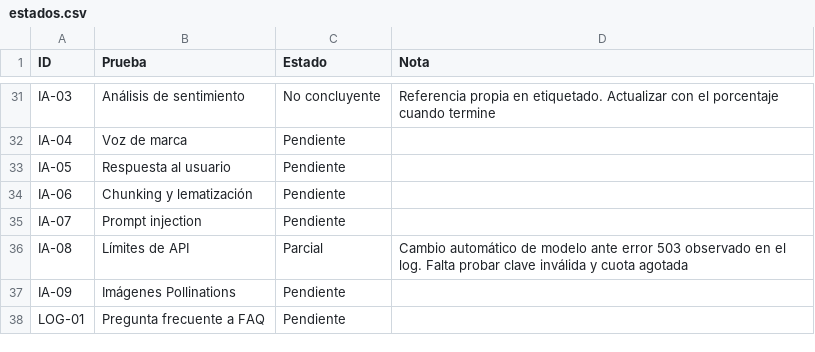
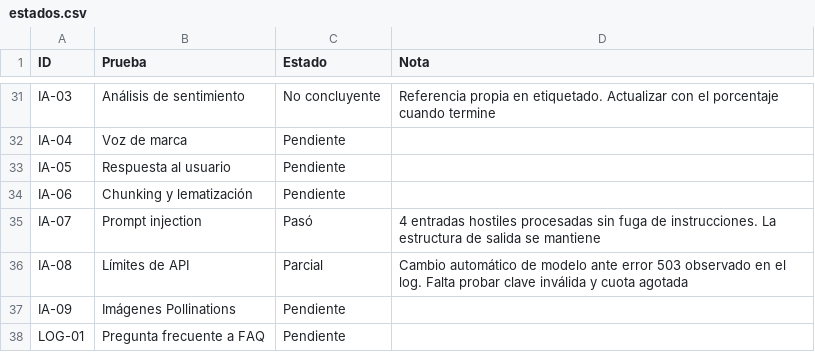
Before and after one commit to No-Country-simulation/G10-LATAM-equipo6-CommunityLab, a CSV file: qa/pruebas-funcionales/estados.csv, drawn as a sheet; only a part is shown, gaps mark what is left out.

```diff
--- a/qa/pruebas-funcionales/estados.csv
+++ b/qa/pruebas-funcionales/estados.csv
@@ -34,3 +34,3 @@
 "IA-06";"Chunking y lematización";"Pendiente";""
-"IA-07";"Prompt injection";"Pendiente";""
+"IA-07";"Prompt injection";"Pasó";"4 entradas hostiles procesadas sin fuga de instrucciones. La estructura de salida se mantiene"
 "IA-08";"Límites de API";"Parcial";"Cambio automático de modelo ante error 503 observado en el log. Falta probar clave inválida y cuota agotada"
```
Also changed, not shown: 9 other files.
